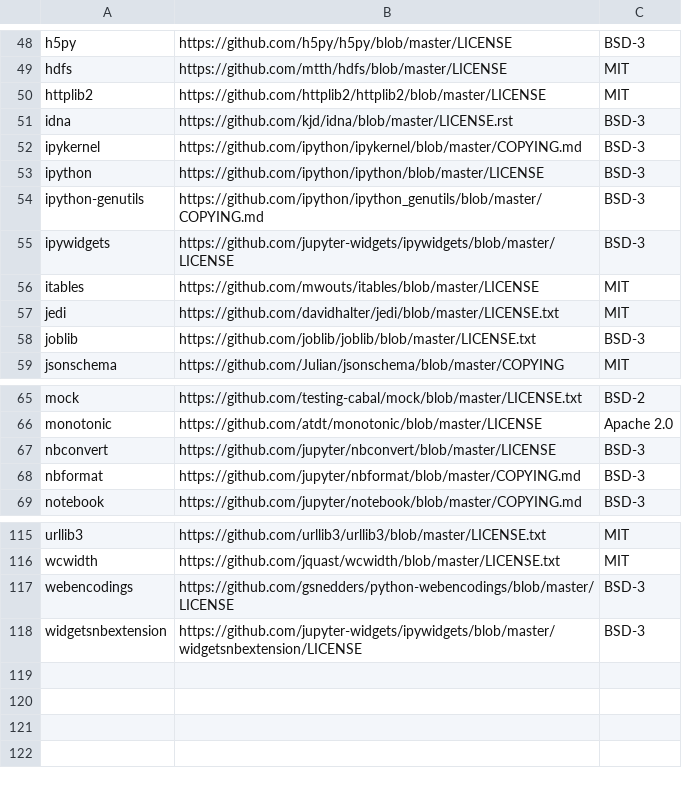
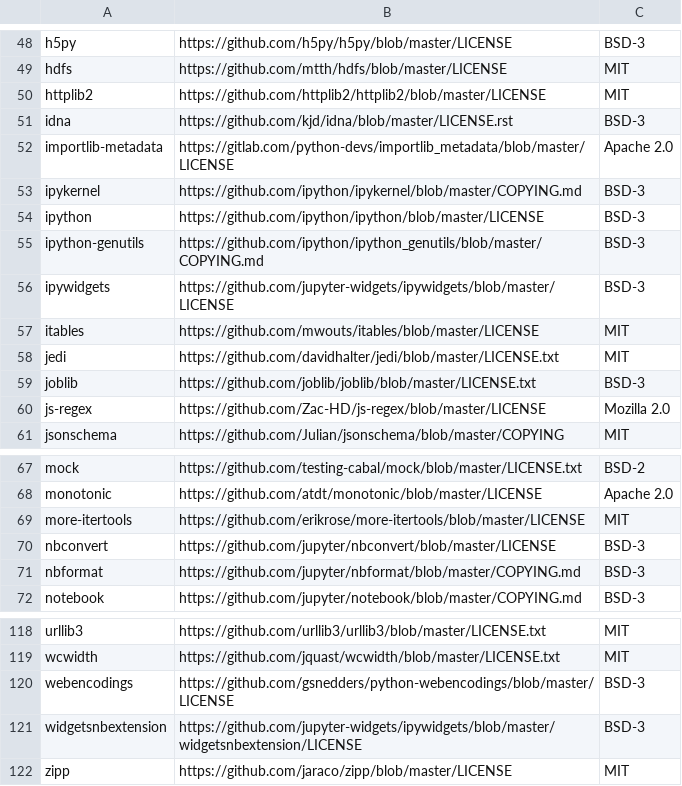
Before and after one commit to aronchick/pipelines, a CSV file: backend/src/apiserver/visualization/third_party_licenses.csv, drawn as a sheet; only a part is shown, gaps mark what is left out; the diff names each change by its address in the sheet, - before the commit and + after, or states it on an @@ line.

Commit message:
[License] Fix third-party license (#2344)
* Fix license

* fix a typo

```diff
--- a/backend/src/apiserver/visualization/third_party_licenses.csv
+++ b/backend/src/apiserver/visualization/third_party_licenses.csv
+row 52: importlib-metadata | https://gitlab.com/python-devs/importlib_metadata/blob/master/LICENSE | Apache 2.0
+row 60: js-regex | https://github.com/Zac-HD/js-regex/blob/master/LICENSE | Mozilla 2.0
+row 69: more-itertools | https://github.com/erikrose/more-itertools/blob/master/LICENSE | MIT
+row 122: zipp | https://github.com/jaraco/zipp/blob/master/LICENSE | MIT
```
